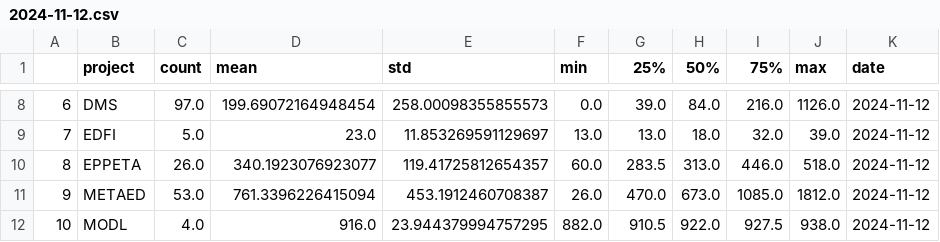
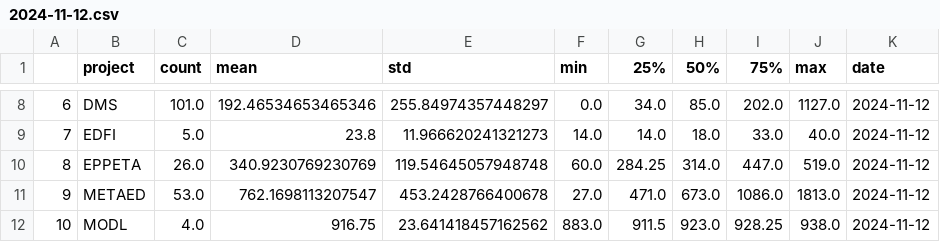
Before and after one commit to stephenfuqua/DevSecOps, a CSV file: metrics/data/ticket-age-filtered/2024-11-12.csv, drawn as a sheet; only a part is shown, gaps mark what is left out; the diff covers the shown part only.

```diff
--- a/metrics/data/ticket-age-filtered/2024-11-12.csv
+++ b/metrics/data/ticket-age-filtered/2024-11-12.csv
@@ -8,5 +8,5 @@
-6,DMS,97.0,199.69072164948454,258.00098355855573,0.0,39.0,84.0,216.0,1126.0,2024-11-12
-7,EDFI,5.0,23.0,11.853269591129697,13.0,13.0,18.0,32.0,39.0,2024-11-12
-8,EPPETA,26.0,340.1923076923077,119.41725812654357,60.0,283.5,313.0,446.0,518.0,2024-11-12
-9,METAED,53.0,761.3396226415094,453.1912460708387,26.0,470.0,673.0,1085.0,1812.0,2024-11-12
-10,MODL,4.0,916.0,23.944379994757295,882.0,910.5,922.0,927.5,938.0,2024-11-12
+6,DMS,101.0,192.46534653465346,255.84974357448297,0.0,34.0,85.0,202.0,1127.0,2024-11-12
+7,EDFI,5.0,23.8,11.966620241321273,14.0,14.0,18.0,33.0,40.0,2024-11-12
+8,EPPETA,26.0,340.9230769230769,119.54645057948748,60.0,284.25,314.0,447.0,519.0,2024-11-12
+9,METAED,53.0,762.1698113207547,453.2428766400678,27.0,471.0,673.0,1086.0,1813.0,2024-11-12
+10,MODL,4.0,916.75,23.641418457162562,883.0,911.5,923.0,928.25,938.0,2024-11-12
```
Also changed, not shown: 45 edited cells elsewhere in this file, metrics/data/ticket-age/2024-11-12.csv, 1 other file.
